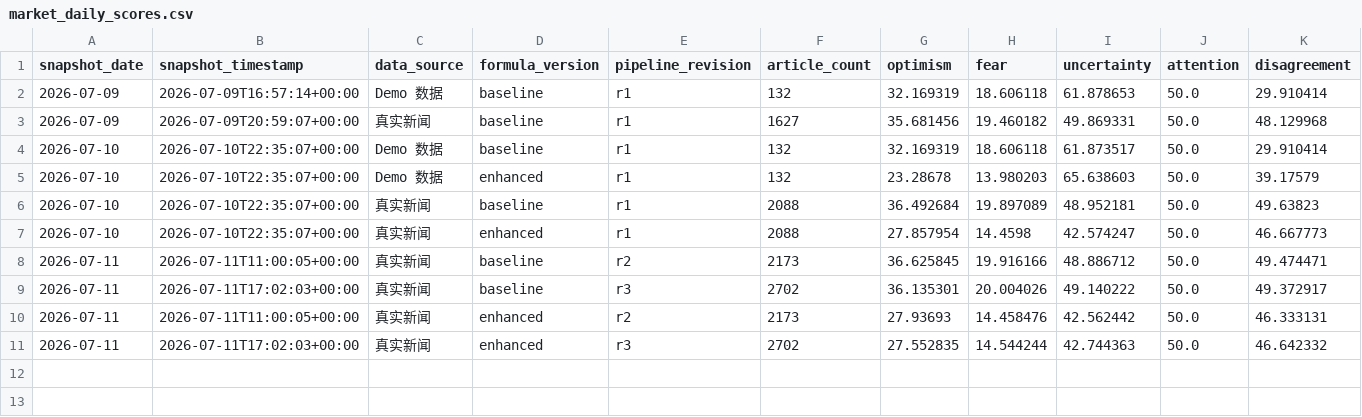
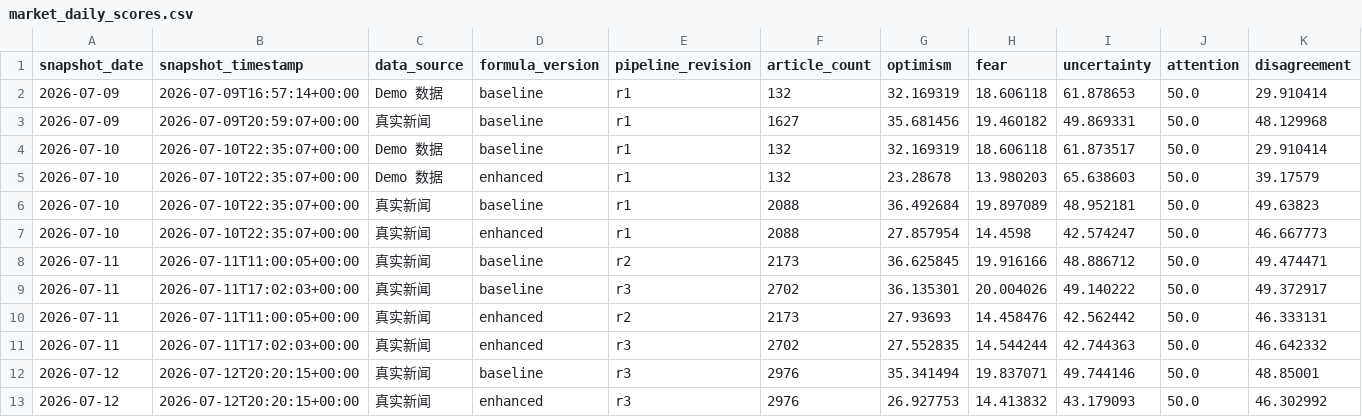
Before and after one commit to zrszrs2002-ux/sector_sentiment_dashboard, a CSV file: data/market_daily_scores.csv, drawn as a sheet; only a part is shown; rows hold the shown columns only; the diff names each change by its address in the sheet, - before the commit and + after, or states it on an @@ line.

```diff
--- a/data/market_daily_scores.csv
+++ b/data/market_daily_scores.csv
+row 12: 2026-07-12 | 2026-07-12T20:20:15+00:00 | 真实新闻 | baseline | r3 | 2976 | 35.341494 | 19.837071 | 49.744146 | 50.0 | 48.85001
+row 13: 2026-07-12 | 2026-07-12T20:20:15+00:00 | 真实新闻 | enhanced | r3 | 2976 | 26.927753 | 14.413832 | 43.179093 | 50.0 | 46.302992
```
Also changed, not shown: data/sector_daily_scores.csv, 17 other files.
